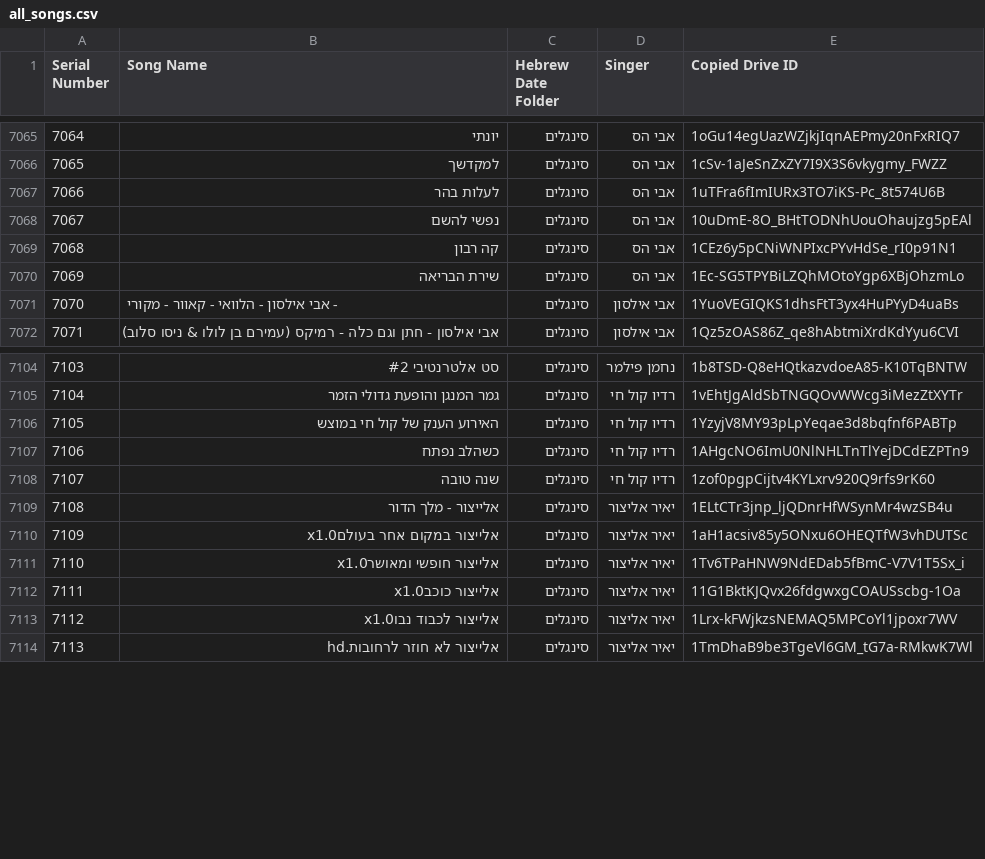
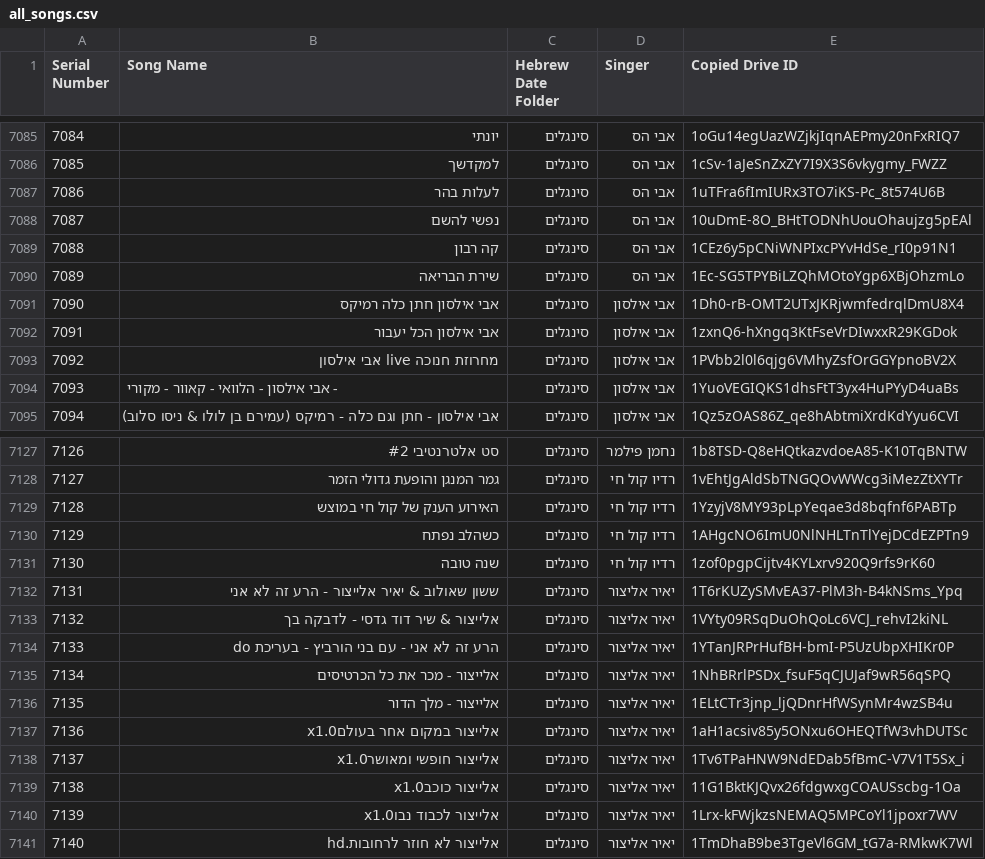
Before and after one commit to NHLOCAL/shir-bot, a CSV file: drive_data/all_songs.csv, drawn as a sheet; only a part is shown, gaps mark what is left out; the diff covers the shown part only; the diff names each change by its address in the sheet, - before the commit and + after, or states it on an @@ line.

```diff
--- a/drive_data/all_songs.csv
+++ b/drive_data/all_songs.csv
@@ column A (Serial Number) renumbered from row 2102 down @@
+row 7091: 7090 | אבי אילסון חתן כלה רמיקס | סינגלים | אבי אילסון | 1Dh0-rB-OMT2UTxJKRjwmfedrqlDmU8X4
+row 7092: 7091 | אבי אילסון הכל יעבור | סינגלים | אבי אילסון | 1zxnQ6-hXngq3KtFseVrDIwxxR29KGDok
+row 7093: 7092 | מחרוזת חנוכה live אבי אילסון | סינגלים | אבי אילסון | 1PVbb2l0l6qjg6VMhyZsfOrGGYpnoBV2X
+row 7132: 7131 | ששון שאולוב & יאיר אלייצור - הרע זה לא אני | סינגלים | יאיר אליצור | 1T6rKUZySMvEA37-PlM3h-B4kNSms_Ypq
+row 7133: 7132 | אלייצור & שיר דוד גדסי - לדבקה בך | סינגלים | יאיר אליצור | 1VYty09RSqDuOhQoLc6VCJ_rehvI2kiNL
+row 7134: 7133 | הרע זה לא אני - עם בני הורביץ - בעריכת do | סינגלים | יאיר אליצור | 1YTanJRPrHufBH-bmI-P5UzUbpXHIKr0P
+row 7135: 7134 | אלייצור - מכר את כל הכרטיסים | סינגלים | יאיר אליצור | 1NhBRrlPSDx_fsuF5qCJUJaf9wR56qSPQ
```
Also changed, not shown: 20 added rows elsewhere in this file, 1 other file.
